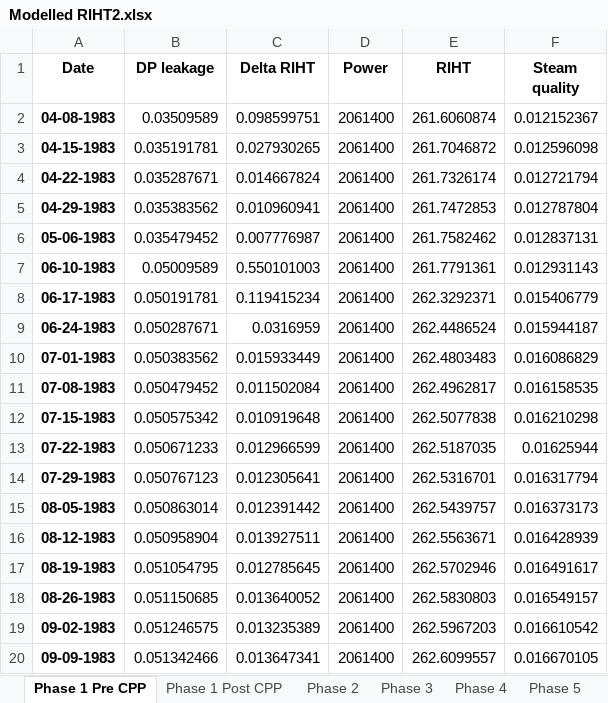
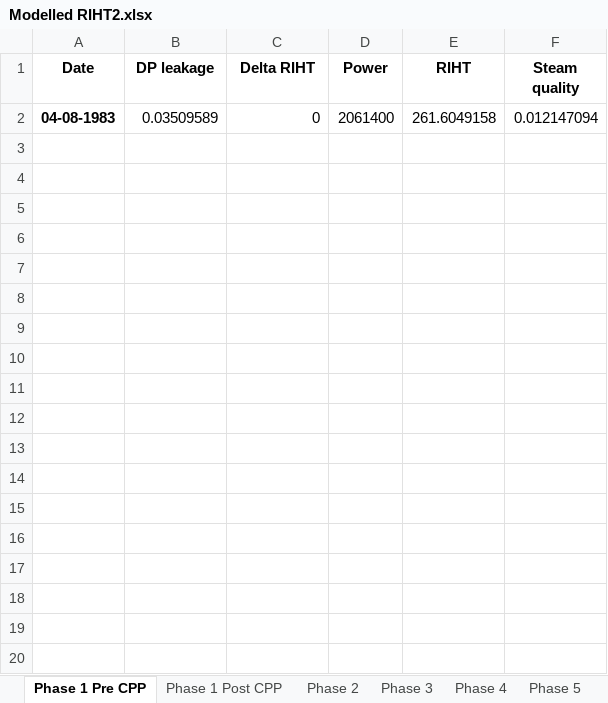
Before and after one commit to OlgaPalazhchenko/FAC-Activation-Model, an Excel workbook: FACModel/Modelled RIHT2.xlsx, sheet Phase 1 Pre CPP, drawn as a sheet; only a part is shown; values as stored, in another font and other column widths than the file's, no borders; the diff covers the shown part only; the diff names each change by its address in the sheet, - before the commit and + after, or states it on an @@ line.

```diff
--- a/FACModel/Modelled RIHT2.xlsx (sheet Phase 1 Pre CPP)
+++ b/FACModel/Modelled RIHT2.xlsx (sheet Phase 1 Pre CPP)
-C2 (Delta RIHT): 0.098599751
+C2 (Delta RIHT): 0
-E2 (RIHT): 261.6060874
+E2 (RIHT): 261.6049158
-F2 (Steam quality): 0.012152367
+F2 (Steam quality): 0.012147094
-row 3: 04-15-1983 | 0.035191781 | 0.027930265 | 2061400 | 261.7046872 | 0.012596098
-row 4: 04-22-1983 | 0.035287671 | 0.014667824 | 2061400 | 261.7326174 | 0.012721794
-row 5: 04-29-1983 | 0.035383562 | 0.010960941 | 2061400 | 261.7472853 | 0.012787804
-row 6: 05-06-1983 | 0.035479452 | 0.007776987 | 2061400 | 261.7582462 | 0.012837131
-row 7: 06-10-1983 | 0.05009589 | 0.550101003 | 2061400 | 261.7791361 | 0.012931143
-row 8: 06-17-1983 | 0.050191781 | 0.119415234 | 2061400 | 262.3292371 | 0.015406779
-row 9: 06-24-1983 | 0.050287671 | 0.0316959 | 2061400 | 262.4486524 | 0.015944187
-row 10: 07-01-1983 | 0.050383562 | 0.015933449 | 2061400 | 262.4803483 | 0.016086829
-row 11: 07-08-1983 | 0.050479452 | 0.011502084 | 2061400 | 262.4962817 | 0.016158535
-row 12: 07-15-1983 | 0.050575342 | 0.010919648 | 2061400 | 262.5077838 | 0.016210298
-row 13: 07-22-1983 | 0.050671233 | 0.012966599 | 2061400 | 262.5187035 | 0.01625944
-row 14: 07-29-1983 | 0.050767123 | 0.012305641 | 2061400 | 262.5316701 | 0.016317794
-row 15: 08-05-1983 | 0.050863014 | 0.012391442 | 2061400 | 262.5439757 | 0.016373173
-row 16: 08-12-1983 | 0.050958904 | 0.013927511 | 2061400 | 262.5563671 | 0.016428939
-row 17: 08-19-1983 | 0.051054795 | 0.012785645 | 2061400 | 262.5702946 | 0.016491617
-row 18: 08-26-1983 | 0.051150685 | 0.013640052 | 2061400 | 262.5830803 | 0.016549157
-row 19: 09-02-1983 | 0.051246575 | 0.013235389 | 2061400 | 262.5967203 | 0.016610542
-row 20: 09-09-1983 | 0.051342466 | 0.013647341 | 2061400 | 262.6099557 | 0.016670105
```
Also changed, not shown: 26 removed rows elsewhere in this sheet, FACModel/PLNGS_Power.xlsx, FACModel/PLNGS_Power_Estimated (Pre 1996).xlsx, 8 other files.
